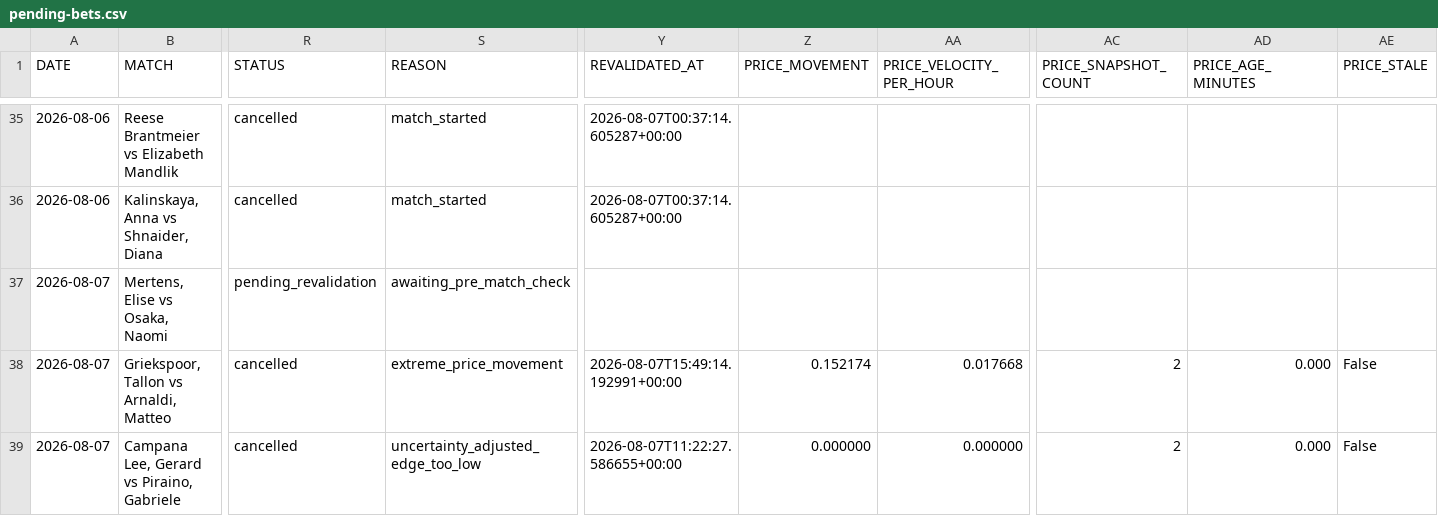
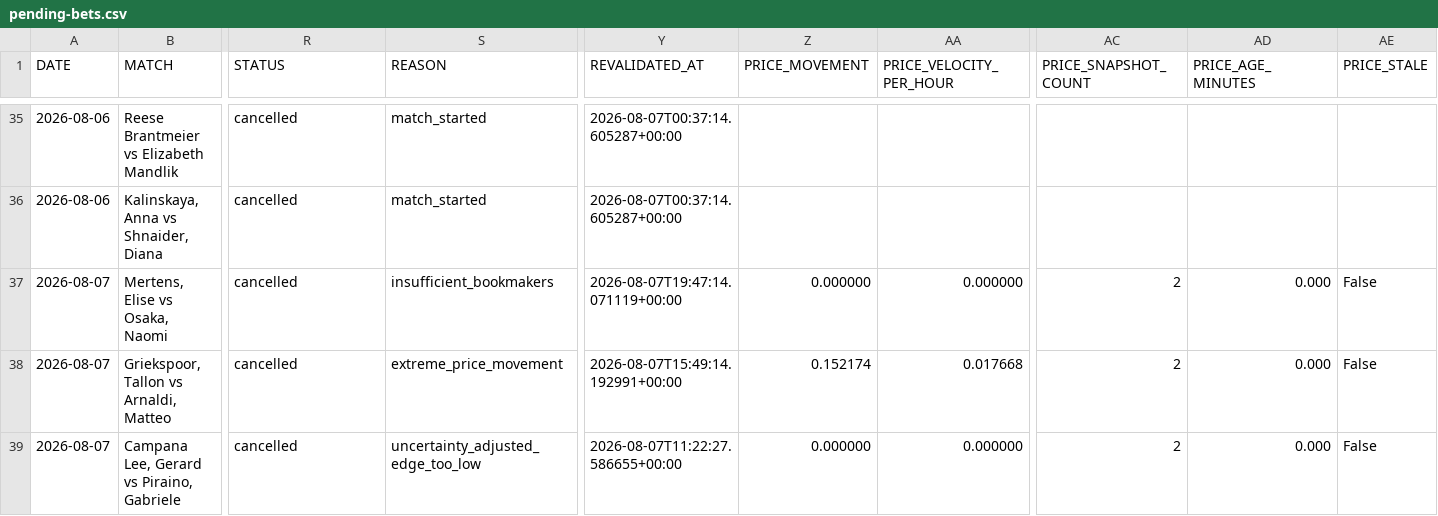
Before and after one commit to AguyfromaTown/betting, a CSV file: pending-bets.csv, drawn as a sheet; only a part is shown, gaps mark what is left out; the diff covers the shown part only; the diff names each change by its address in the sheet, - before the commit and + after, or states it on an @@ line.

```diff
--- a/pending-bets.csv
+++ b/pending-bets.csv
-R37 (STATUS): pending_revalidation
+R37 (STATUS): cancelled
-S37 (REASON): awaiting_pre_match_check
+S37 (REASON): insufficient_bookmakers
-Y37 (REVALIDATED_AT): (empty)
+Y37 (REVALIDATED_AT): 2026-08-07T19:47:14.071119+00:00
-Z37 (PRICE_MOVEMENT): (empty)
+Z37 (PRICE_MOVEMENT): 0.000000
-AA37 (PRICE_VELOCITY_PER_HOUR): (empty)
+AA37 (PRICE_VELOCITY_PER_HOUR): 0.000000
-AC37 (PRICE_SNAPSHOT_COUNT): (empty)
+AC37 (PRICE_SNAPSHOT_COUNT): 2
-AD37 (PRICE_AGE_MINUTES): (empty)
+AD37 (PRICE_AGE_MINUTES): 0.000
-AE37 (PRICE_STALE): (empty)
+AE37 (PRICE_STALE): False
```
Also changed, not shown: 7 edited cells elsewhere in this file, counterfactual-log.csv, predictions-log.csv, 12 other files.
